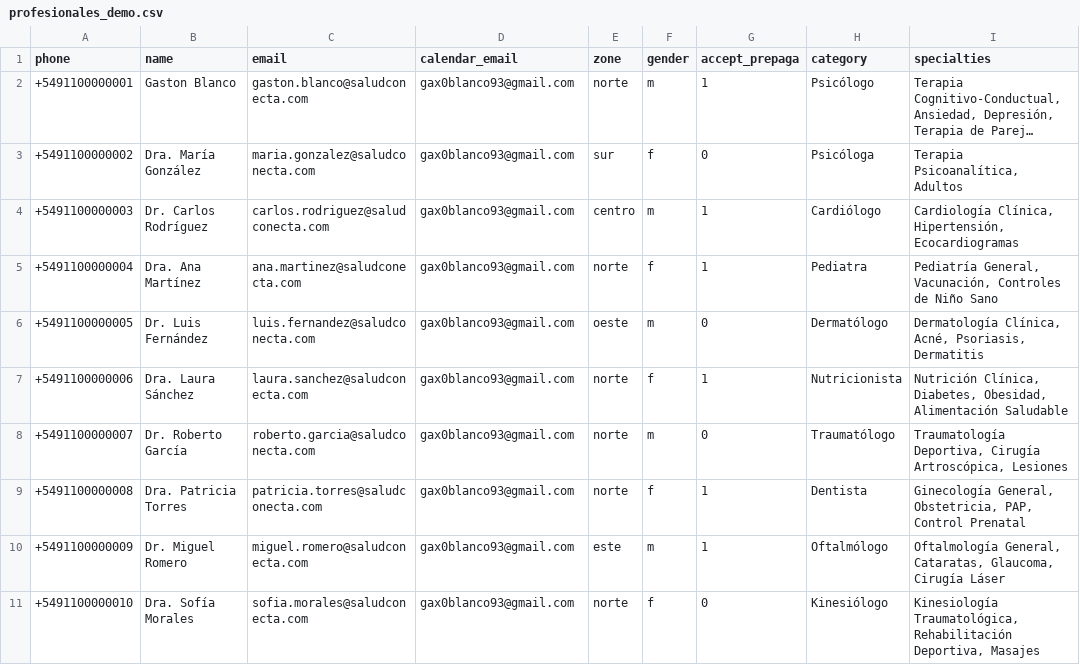
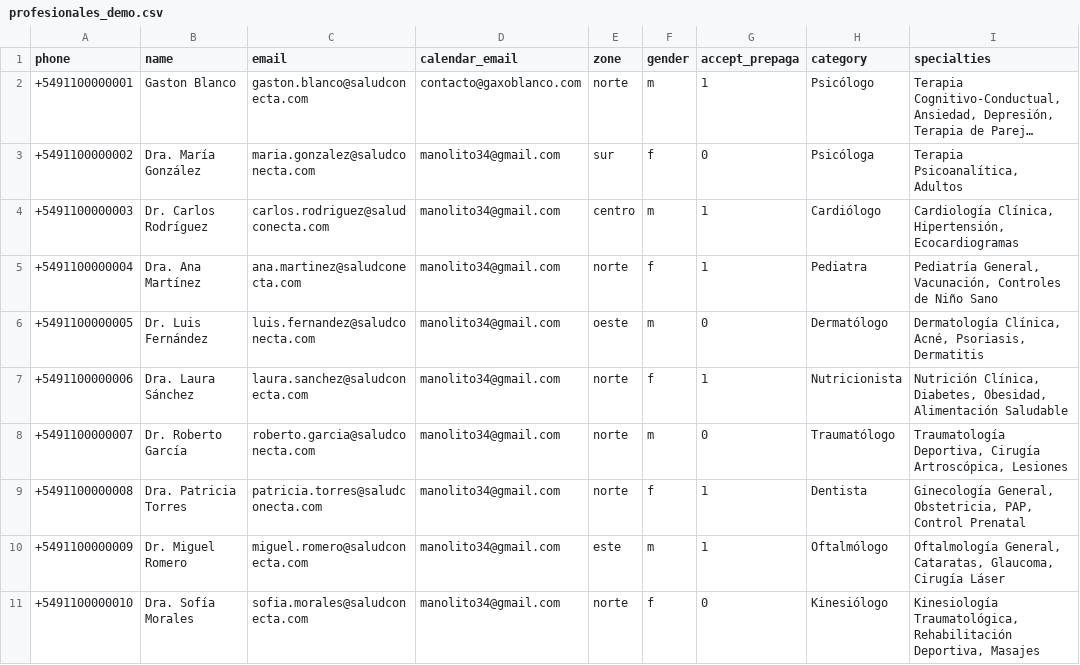
Before and after one commit to gaxoblanco/booking-chatbot, a CSV file: data/profesionales_demo.csv, drawn as a sheet; only a part is shown; long unchanged cells end in …; the diff names each change by its address in the sheet, - before the commit and + after, or states it on an @@ line.

```diff
--- a/data/profesionales_demo.csv
+++ b/data/profesionales_demo.csv
-D2 (calendar_email): gax0blanco93@gmail.com
+D2 (calendar_email): contacto@gaxoblanco.com
-D3:D11 (calendar_email): gax0blanco93@gmail.com
+D3:D11 (calendar_email): manolito34@gmail.com
```
Also changed, not shown: 1 other file.
